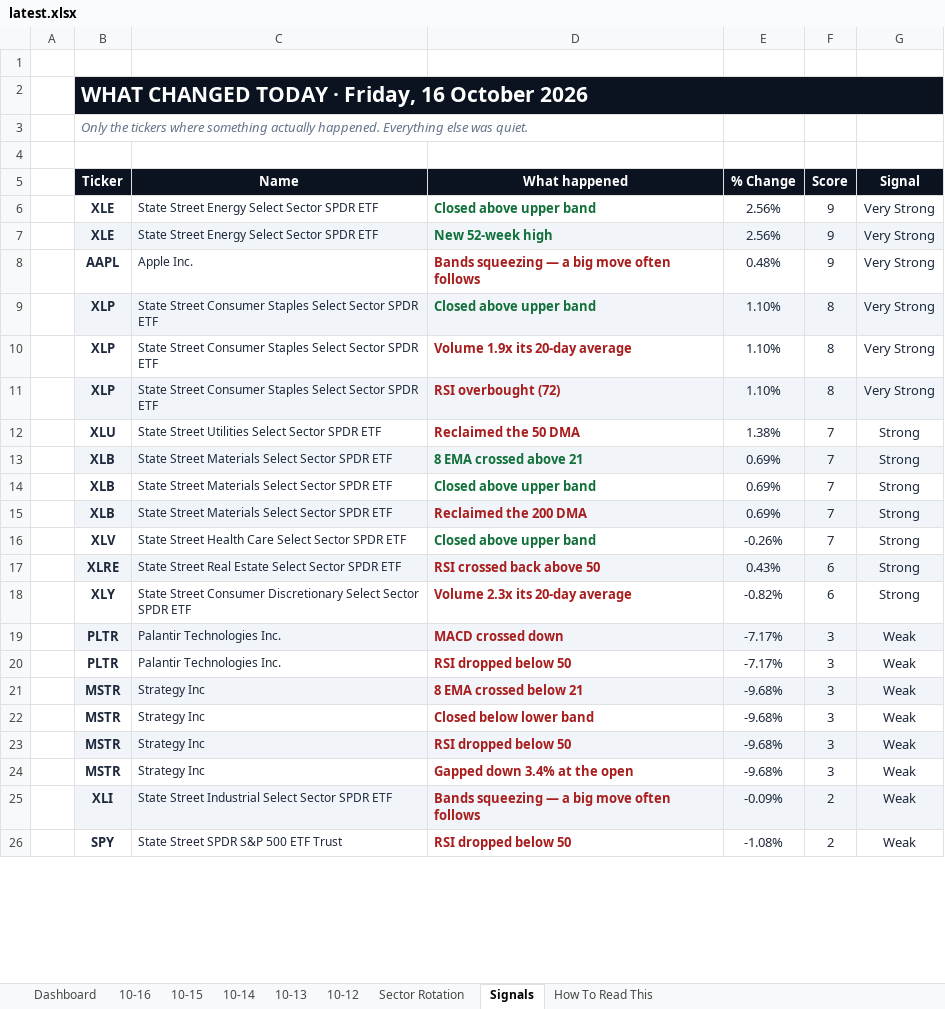
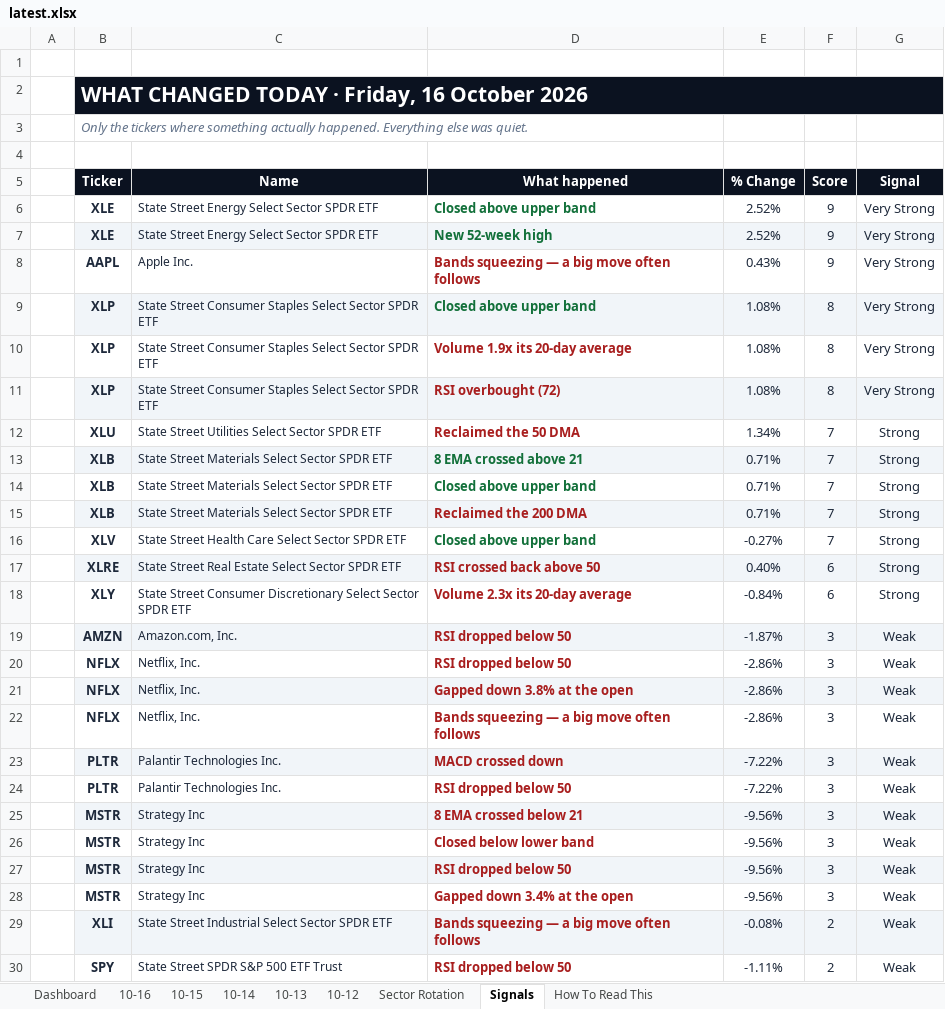
Before and after one commit to GeoWizard4645/Stock-Analysis-for-my-Grandpa, an Excel workbook: docs/data/latest.xlsx, sheet Signals, drawn as a sheet; only a part is shown; values as stored, in another font and other column widths than the file's, no borders; conditional formats not drawn; addresses are those after the commit; the diff covers the shown part only; the diff names each change by its address in the sheet, - before the commit and + after, or states it on an @@ line.

```diff
--- a/docs/data/latest.xlsx (sheet Signals)
+++ b/docs/data/latest.xlsx (sheet Signals)
-E6:E7 (% Change): 2.56%
+E6:E7 (% Change): 2.52%
-E8 (% Change): 0.48%
+E8 (% Change): 0.43%
-E9:E11 (% Change): 1.10%
+E9:E11 (% Change): 1.08%
-E12 (% Change): 1.38%
+E12 (% Change): 1.34%
-E13:E15 (% Change): 0.69%
+E13:E15 (% Change): 0.71%
-E16 (% Change): -0.26%
+E16 (% Change): -0.27%
-E17 (% Change): 0.43%
+E17 (% Change): 0.40%
-E18 (% Change): -0.82%
+E18 (% Change): -0.84%
+row 19:  | AMZN | Amazon.com, Inc. | RSI dropped below 50 | -1.87% | 3 | Weak
+row 20:  | NFLX | Netflix, Inc. | RSI dropped below 50 | -2.86% | 3 | Weak
+row 21:  | NFLX | Netflix, Inc. | Gapped down 3.8% at the open | -2.86% | 3 | Weak
+row 22:  | NFLX | Netflix, Inc. | Bands squeezing — a big move often follows | -2.86% | 3 | Weak
-E23:E24 (% Change): -7.17%
+E23:E24 (% Change): -7.22%
-E25:E28 (% Change): -9.68%
+E25:E28 (% Change): -9.56%
-E29 (% Change): -0.09%
+E29 (% Change): -0.08%
-E30 (% Change): -1.08%
+E30 (% Change): -1.11%
```
Also changed, not shown: other rows of this sheet, sheet 10-16, sheet Dashboard, sheet Sector Rotation, sheet 10-14, sheet 10-15, sheet 10-13, 1 more sheet, 1 other file.
